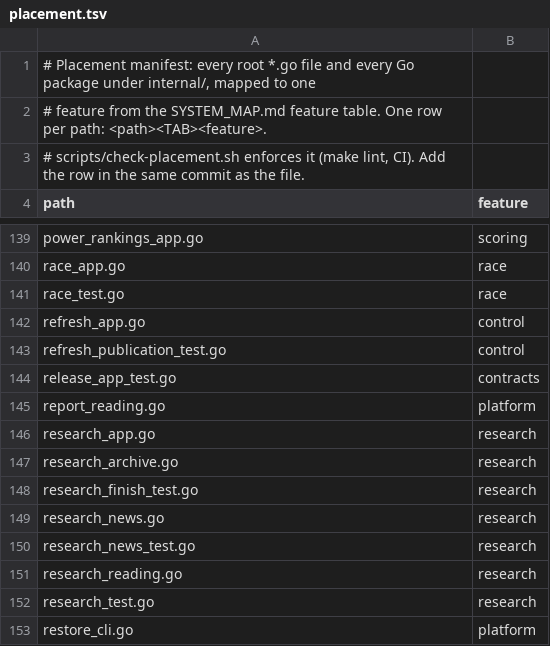
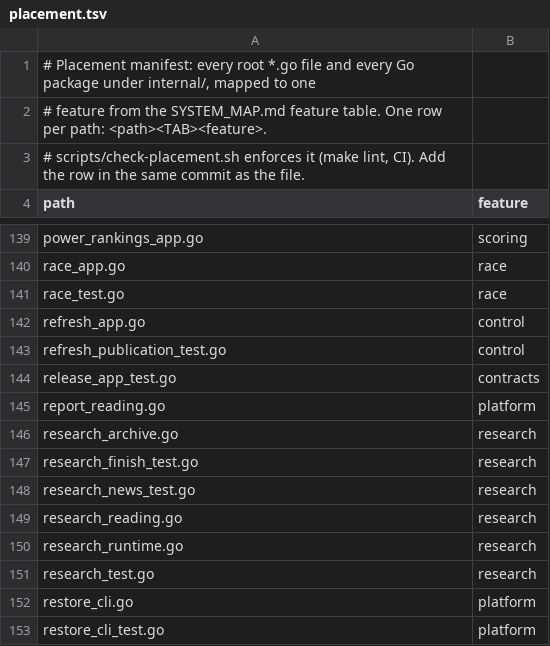
Before and after one commit to secureprospective/TheWarRoom, a TSV file: docs/architecture/placement.tsv, drawn as a sheet; only a part is shown, gaps mark what is left out; the shorter side is filled out with more unchanged rows.

Commit message:
refactor: extract research feature API and private holder [AI-assisted]
Keep the interrupted run's API, holder, transport adapter and composition wiring. Finish archive/news policy extraction, core port tests, joint-capture and serializer proofs, manifest and depguard bite tests, frontend event/disposal coverage, and ownership documentation.

Root runtime, archive merge, Market/Now adapters and their integration/wire tests stay unbound to retain the shared lock and refresh spans. Shared held-feed values live in report with core aliases. Wire goldens are byte-identical; exactly six methods move from App to research.API. Root Go count: 199 to 198.

Verified build, lint, focused research/core race tests, root Wire/Manifest/Denial and Research/FinishedScore race selections, bindings/freshness, frontend Research plus controls tests, typecheck and build. Existing facts/columns.go and leaguerules/catalogue.go exceed the file-length report: unchanged cohesive schemas/catalogue, outside this extraction.

```diff
--- a/docs/architecture/placement.tsv
+++ b/docs/architecture/placement.tsv
@@ -145,8 +145,7 @@ release_app_test.go	contracts
 report_reading.go	platform
-research_app.go	research
 research_archive.go	research
 research_finish_test.go	research
-research_news.go	research
 research_news_test.go	research
 research_reading.go	research
+research_runtime.go	research
 research_test.go	research
```
Also changed, not shown: 49 other files.
